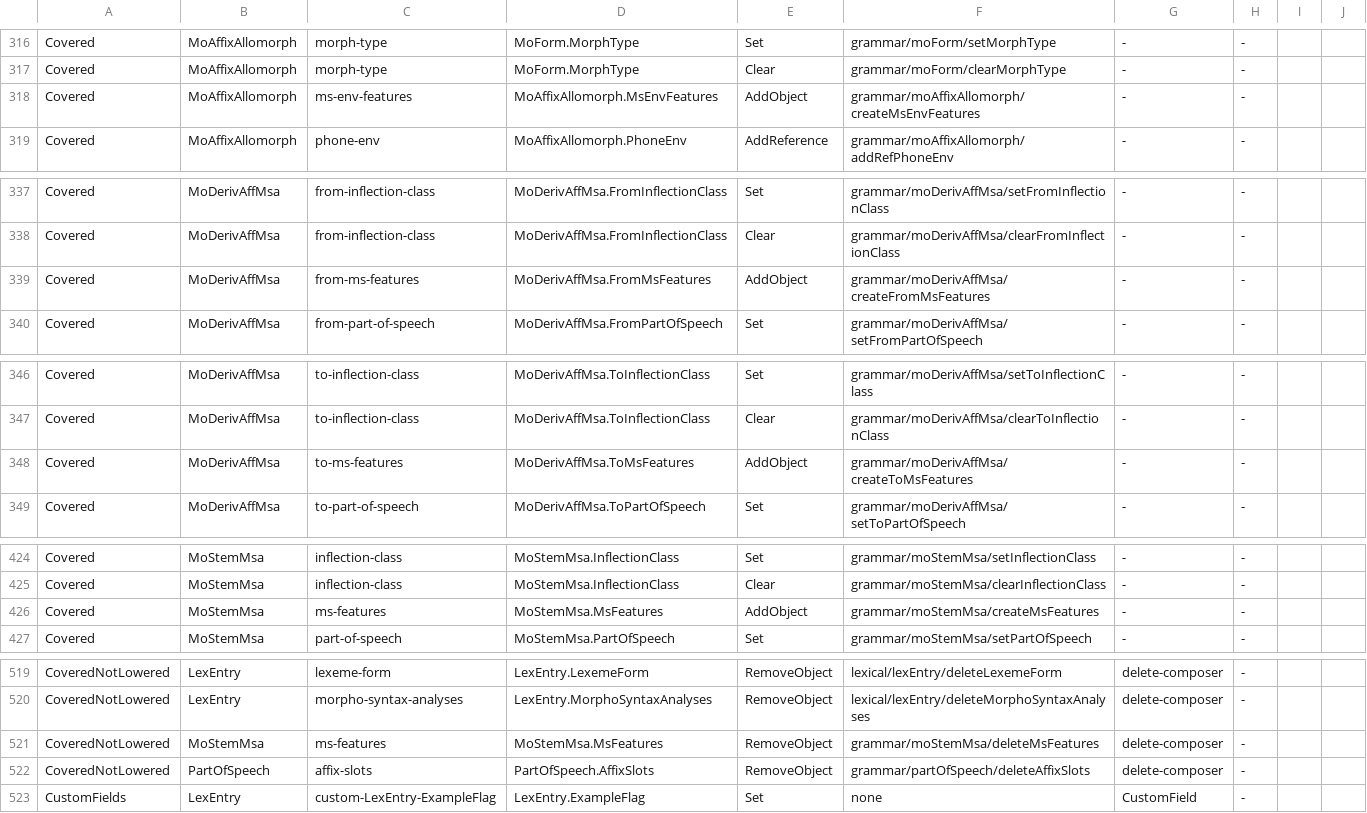
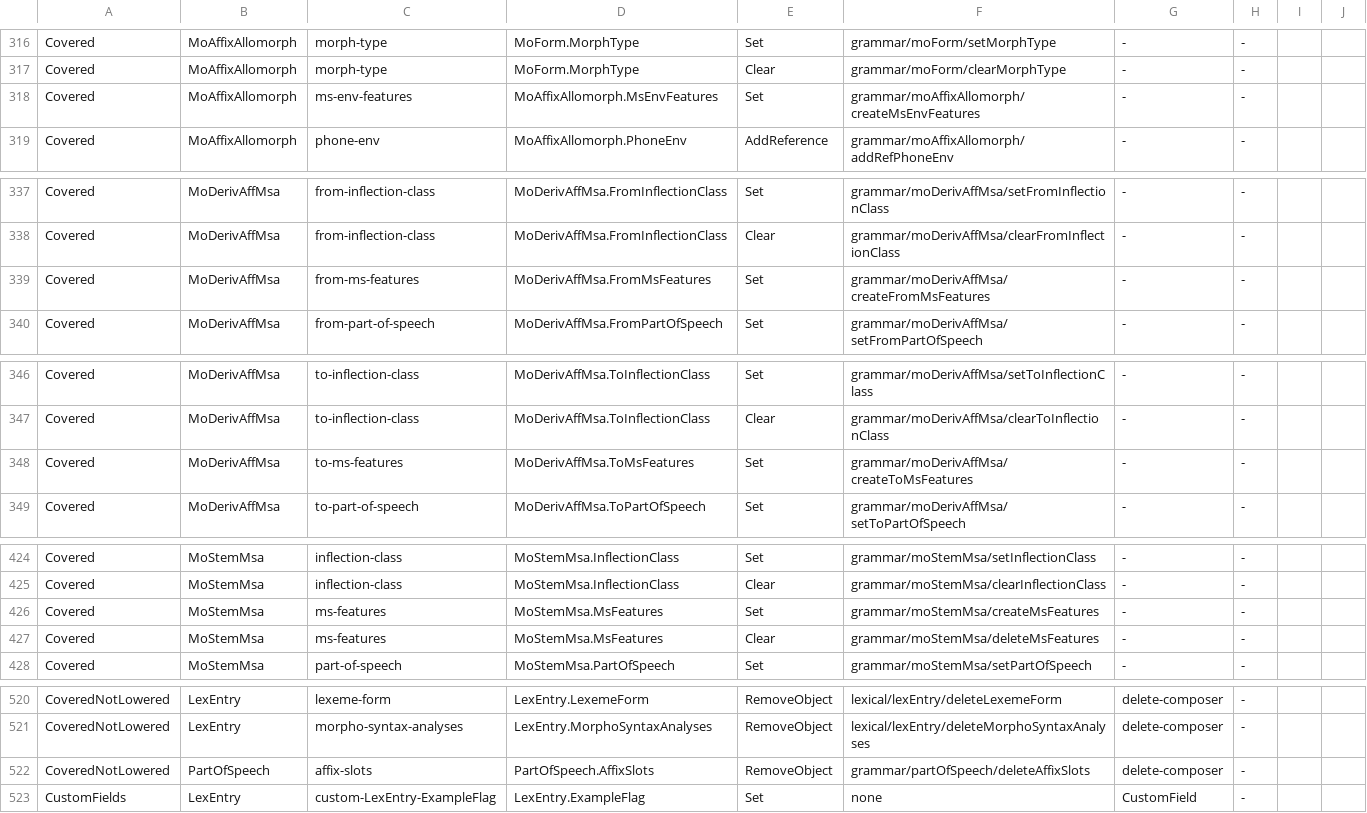
Before and after one commit to sillsdev/motif, a TSV file: manifest/record-catalog-coverage.tsv, drawn as a sheet; only a part is shown, gaps mark what is left out; the diff covers the shown part only.

```diff
--- a/manifest/record-catalog-coverage.tsv
+++ b/manifest/record-catalog-coverage.tsv
@@ -317,3 +317,3 @@ Covered	MoAffixAllomorph	morph-type	MoForm.MorphType	Set	grammar/moForm/setMorph
 Covered	MoAffixAllomorph	morph-type	MoForm.MorphType	Clear	grammar/moForm/clearMorphType	-	-
-Covered	MoAffixAllomorph	ms-env-features	MoAffixAllomorph.MsEnvFeatures	AddObject	grammar/moAffixAllomorph/createMsEnvFeatures	-	-
+Covered	MoAffixAllomorph	ms-env-features	MoAffixAllomorph.MsEnvFeatures	Set	grammar/moAffixAllomorph/createMsEnvFeatures	-	-
 Covered	MoAffixAllomorph	phone-env	MoAffixAllomorph.PhoneEnv	AddReference	grammar/moAffixAllomorph/addRefPhoneEnv	-	-
@@ -338,3 +338,3 @@ Covered	MoDerivAffMsa	from-inflection-class	MoDerivAffMsa.FromInflectionClass	Se
 Covered	MoDerivAffMsa	from-inflection-class	MoDerivAffMsa.FromInflectionClass	Clear	grammar/moDerivAffMsa/clearFromInflectionClass	-	-
-Covered	MoDerivAffMsa	from-ms-features	MoDerivAffMsa.FromMsFeatures	AddObject	grammar/moDerivAffMsa/createFromMsFeatures	-	-
+Covered	MoDerivAffMsa	from-ms-features	MoDerivAffMsa.FromMsFeatures	Set	grammar/moDerivAffMsa/createFromMsFeatures	-	-
 Covered	MoDerivAffMsa	from-part-of-speech	MoDerivAffMsa.FromPartOfSpeech	Set	grammar/moDerivAffMsa/setFromPartOfSpeech	-	-
@@ -347,3 +347,3 @@ Covered	MoDerivAffMsa	to-inflection-class	MoDerivAffMsa.ToInflectionClass	Set	gr
 Covered	MoDerivAffMsa	to-inflection-class	MoDerivAffMsa.ToInflectionClass	Clear	grammar/moDerivAffMsa/clearToInflectionClass	-	-
-Covered	MoDerivAffMsa	to-ms-features	MoDerivAffMsa.ToMsFeatures	AddObject	grammar/moDerivAffMsa/createToMsFeatures	-	-
+Covered	MoDerivAffMsa	to-ms-features	MoDerivAffMsa.ToMsFeatures	Set	grammar/moDerivAffMsa/createToMsFeatures	-	-
 Covered	MoDerivAffMsa	to-part-of-speech	MoDerivAffMsa.ToPartOfSpeech	Set	grammar/moDerivAffMsa/setToPartOfSpeech	-	-
@@ -425,3 +425,4 @@ Covered	MoStemMsa	inflection-class	MoStemMsa.InflectionClass	Set	grammar/moStemM
 Covered	MoStemMsa	inflection-class	MoStemMsa.InflectionClass	Clear	grammar/moStemMsa/clearInflectionClass	-	-
-Covered	MoStemMsa	ms-features	MoStemMsa.MsFeatures	AddObject	grammar/moStemMsa/createMsFeatures	-	-
+Covered	MoStemMsa	ms-features	MoStemMsa.MsFeatures	Set	grammar/moStemMsa/createMsFeatures	-	-
+Covered	MoStemMsa	ms-features	MoStemMsa.MsFeatures	Clear	grammar/moStemMsa/deleteMsFeatures	-	-
 Covered	MoStemMsa	part-of-speech	MoStemMsa.PartOfSpeech	Set	grammar/moStemMsa/setPartOfSpeech	-	-
@@ -520,3 +521,2 @@ CoveredNotLowered	LexEntry	lexeme-form	LexEntry.LexemeForm	RemoveObject	lexical/
 CoveredNotLowered	LexEntry	morpho-syntax-analyses	LexEntry.MorphoSyntaxAnalyses	RemoveObject	lexical/lexEntry/deleteMorphoSyntaxAnalyses	delete-composer	-
-CoveredNotLowered	MoStemMsa	ms-features	MoStemMsa.MsFeatures	RemoveObject	grammar/moStemMsa/deleteMsFeatures	delete-composer	-
 CoveredNotLowered	PartOfSpeech	affix-slots	PartOfSpeech.AffixSlots	RemoveObject	grammar/partOfSpeech/deleteAffixSlots	delete-composer	-
```
Also changed, not shown: 5 edited cells elsewhere in this file, 17 other files.
